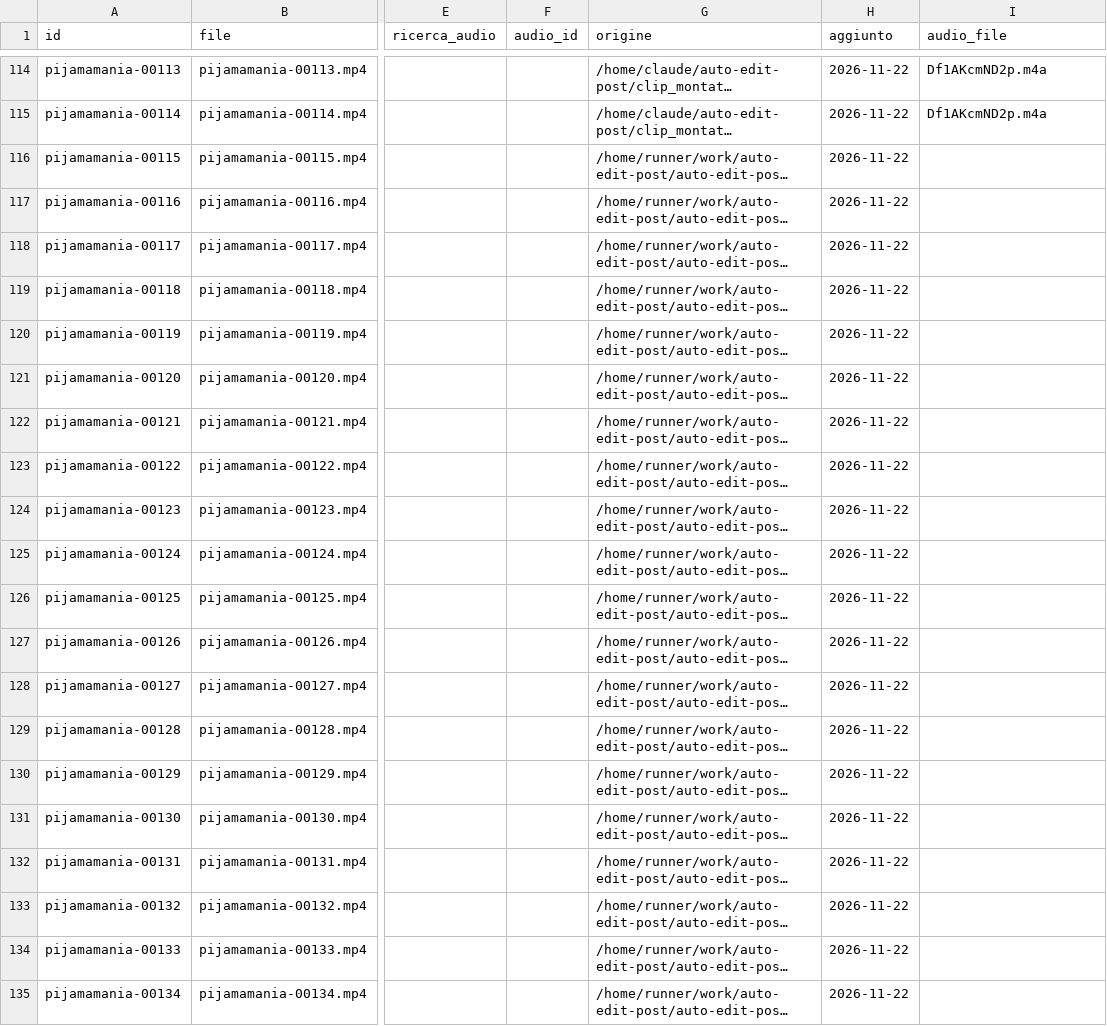
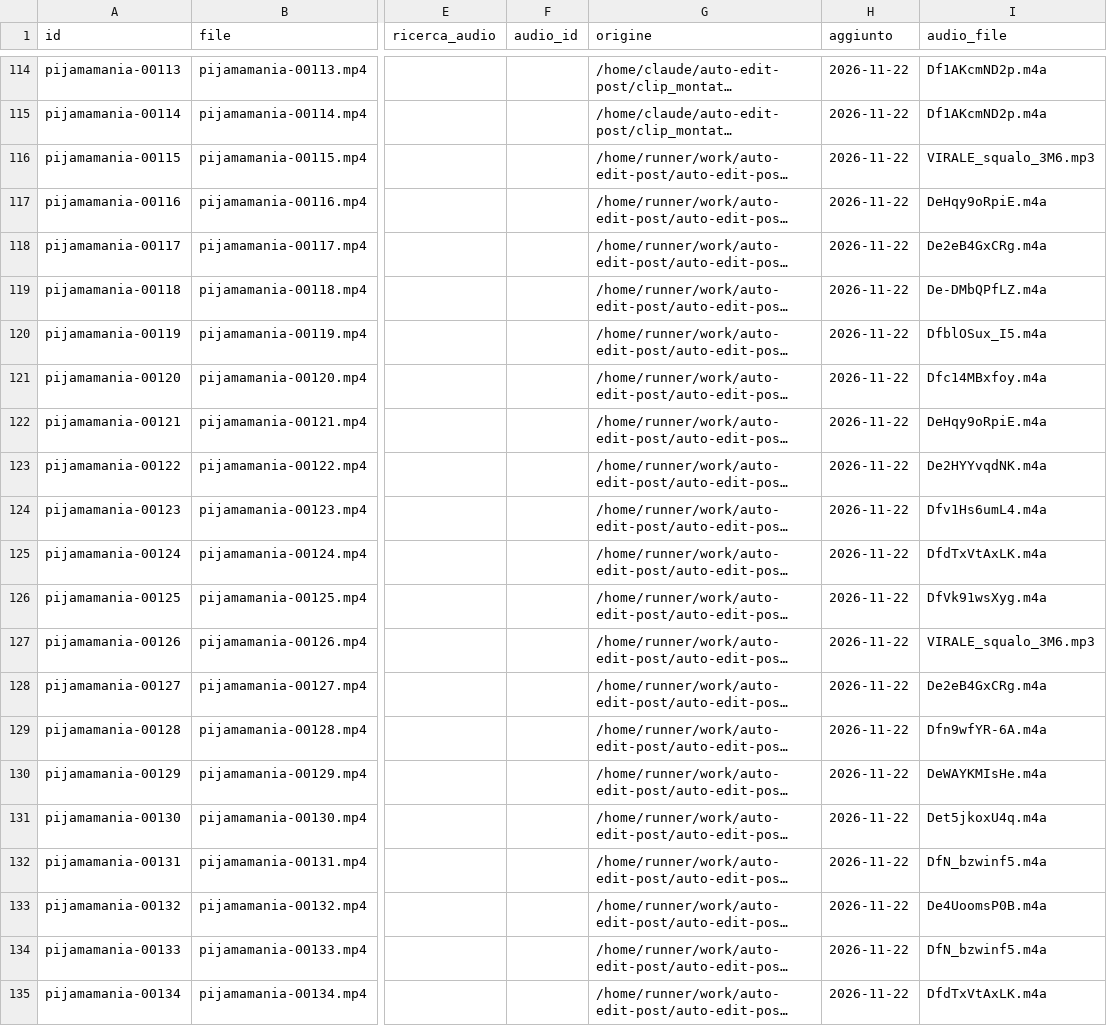
Before and after one commit to yassineben2004-droid/auto-edit-post, a CSV file: pagine/pijamamania/coda/coda.csv, drawn as a sheet; only a part is shown, gaps mark what is left out; long unchanged cells end in …; the diff names each change by its address in the sheet, - before the commit and + after, or states it on an @@ line.

```diff
--- a/pagine/pijamamania/coda/coda.csv
+++ b/pagine/pijamamania/coda/coda.csv
-I116 (audio_file): (empty)
+I116 (audio_file): VIRALE_squalo_3M6.mp3
-I117 (audio_file): (empty)
+I117 (audio_file): DeHqy9oRpiE.m4a
-I118 (audio_file): (empty)
+I118 (audio_file): De2eB4GxCRg.m4a
-I119 (audio_file): (empty)
+I119 (audio_file): De-DMbQPfLZ.m4a
-I120 (audio_file): (empty)
+I120 (audio_file): DfblOSux_I5.m4a
-I121 (audio_file): (empty)
+I121 (audio_file): Dfc14MBxfoy.m4a
-I122 (audio_file): (empty)
+I122 (audio_file): DeHqy9oRpiE.m4a
-I123 (audio_file): (empty)
+I123 (audio_file): De2HYYvqdNK.m4a
-I124 (audio_file): (empty)
+I124 (audio_file): Dfv1Hs6umL4.m4a
-I125 (audio_file): (empty)
+I125 (audio_file): DfdTxVtAxLK.m4a
-I126 (audio_file): (empty)
+I126 (audio_file): DfVk91wsXyg.m4a
-I127 (audio_file): (empty)
+I127 (audio_file): VIRALE_squalo_3M6.mp3
-I128 (audio_file): (empty)
+I128 (audio_file): De2eB4GxCRg.m4a
-I129 (audio_file): (empty)
+I129 (audio_file): Dfn9wfYR-6A.m4a
-I130 (audio_file): (empty)
+I130 (audio_file): DeWAYKMIsHe.m4a
-I131 (audio_file): (empty)
+I131 (audio_file): Det5jkoxU4q.m4a
-I132 (audio_file): (empty)
+I132 (audio_file): DfN_bzwinf5.m4a
-I133 (audio_file): (empty)
+I133 (audio_file): De4UoomsP0B.m4a
-I134 (audio_file): (empty)
+I134 (audio_file): DfN_bzwinf5.m4a
-I135 (audio_file): (empty)
+I135 (audio_file): DfdTxVtAxLK.m4a
```
Also changed, not shown: 20 other files.
